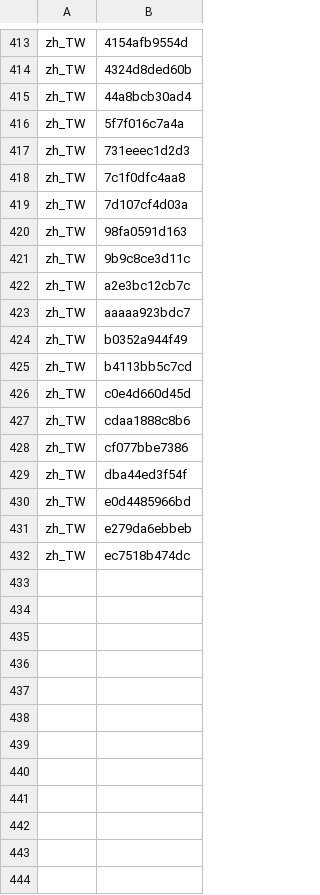
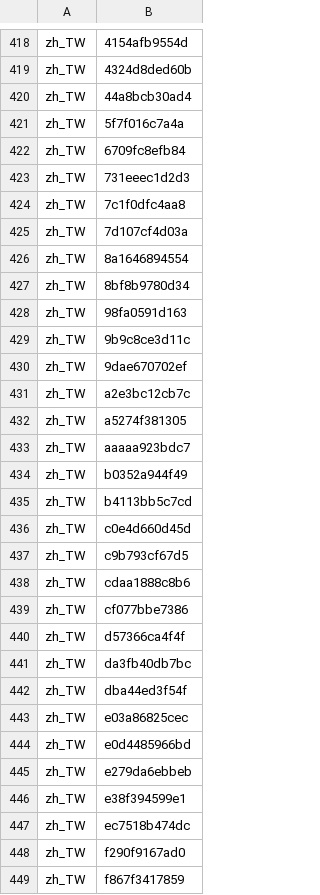
Before and after one commit to MongLong0214/logic-pro-mcp, a TSV file: docs/canon/index/niblabels.values.tsv, drawn as a sheet; only a part is shown, gaps mark what is left out; the diff covers the shown part only; the diff names each change by its address in the sheet, - before the commit and + after, or states it on an @@ line.

```diff
--- a/docs/canon/index/niblabels.values.tsv
+++ b/docs/canon/index/niblabels.values.tsv
+row 422: zh_TW | 6709fc8efb84
+row 426: zh_TW | 8a1646894554
+row 427: zh_TW | 8bf8b9780d34
+row 430: zh_TW | 9dae670702ef
+row 432: zh_TW | a5274f381305
+row 437: zh_TW | c9b793cf67d5
+row 440: zh_TW | d57366ca4f4f
+row 441: zh_TW | da3fb40db7bc
+row 443: zh_TW | e03a86825cec
+row 446: zh_TW | e38f394599e1
+row 448: zh_TW | f290f9167ad0
+row 449: zh_TW | f867f3417859
```
Also changed, not shown: 6 added rows elsewhere in this file, docs/canon/index/strings.values.tsv, docs/canon/ledger/presence.tsv, 20 other files.
